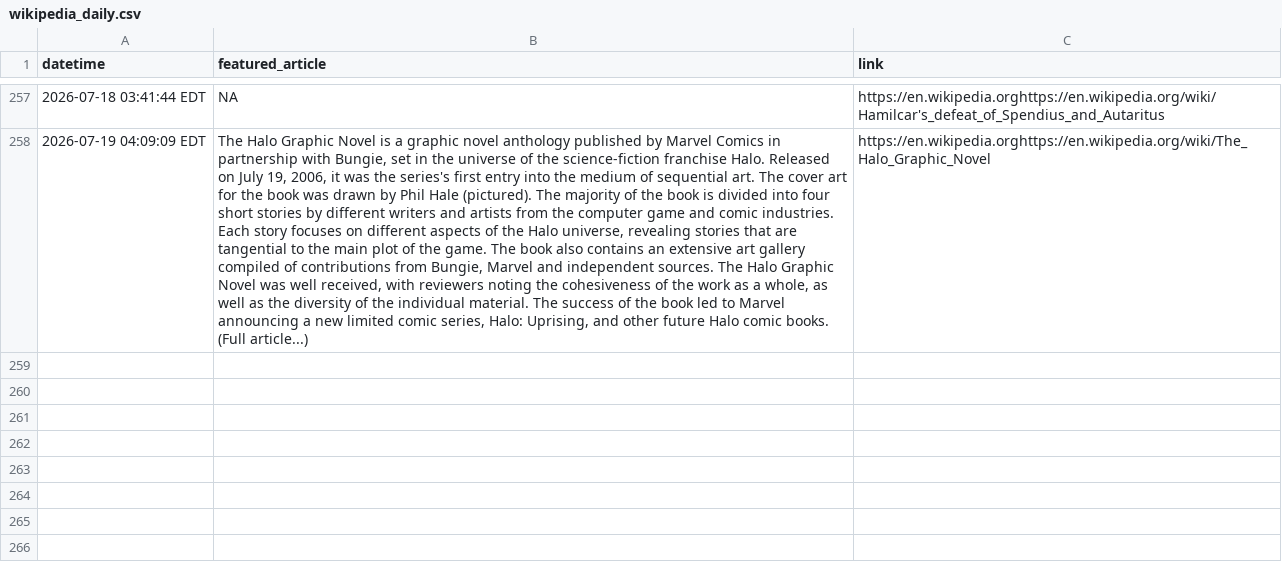
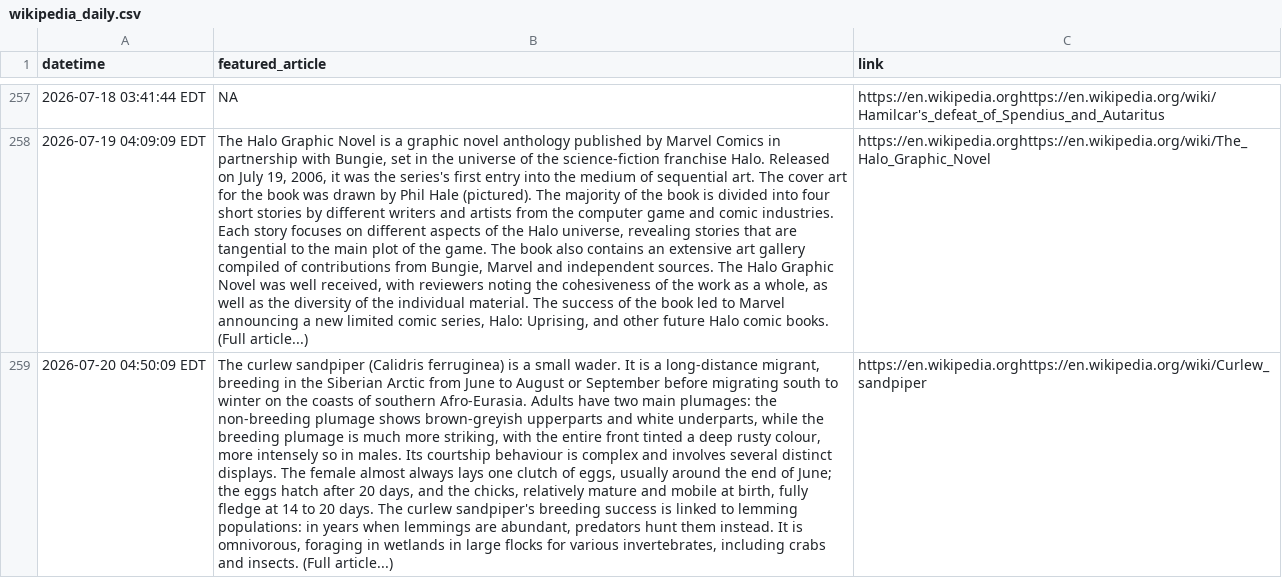
Before and after one commit to jonmccurdy/wikipedia-daily-scraper, a CSV file: data/wikipedia_daily.csv, drawn as a sheet; only a part is shown, gaps mark what is left out; the diff names each change by its address in the sheet, - before the commit and + after, or states it on an @@ line.

```diff
--- a/data/wikipedia_daily.csv
+++ b/data/wikipedia_daily.csv
+row 259: 2026-07-20 04:50:09 EDT | The curlew sandpiper (Calidris ferruginea) is a small wader. It is a long-distance migrant, breeding in the Siberian Arctic from June to August or September before migrating south to winter on the coasts of southern Afro-Eurasia. Adults have two main plumages: the non-breeding plumage shows brown-greyish upperparts and white underparts, while the breeding plumage is much more striking, with the entire front tinted a deep rusty colour, more intensely so in males. Its courtship behaviour is complex and involves several distinct displays. The female almost always lays one clutch of eggs, usually around the end of June; the eggs hatch after 20 days, and the chicks, relatively mature and mobile at birth, fully fledge at 14 to 20 days. The curlew sandpiper's breeding success is linked to lemming populations: in years when lemmings are abundant, predators hunt them instead. It is omnivorous, foraging in wetlands in large flocks for various invertebrates, including crabs and insects. (Full article...) | https://en.wikipedia.orghttps://en.wikipedia.org/wiki/Curlew_sandpiper
```
